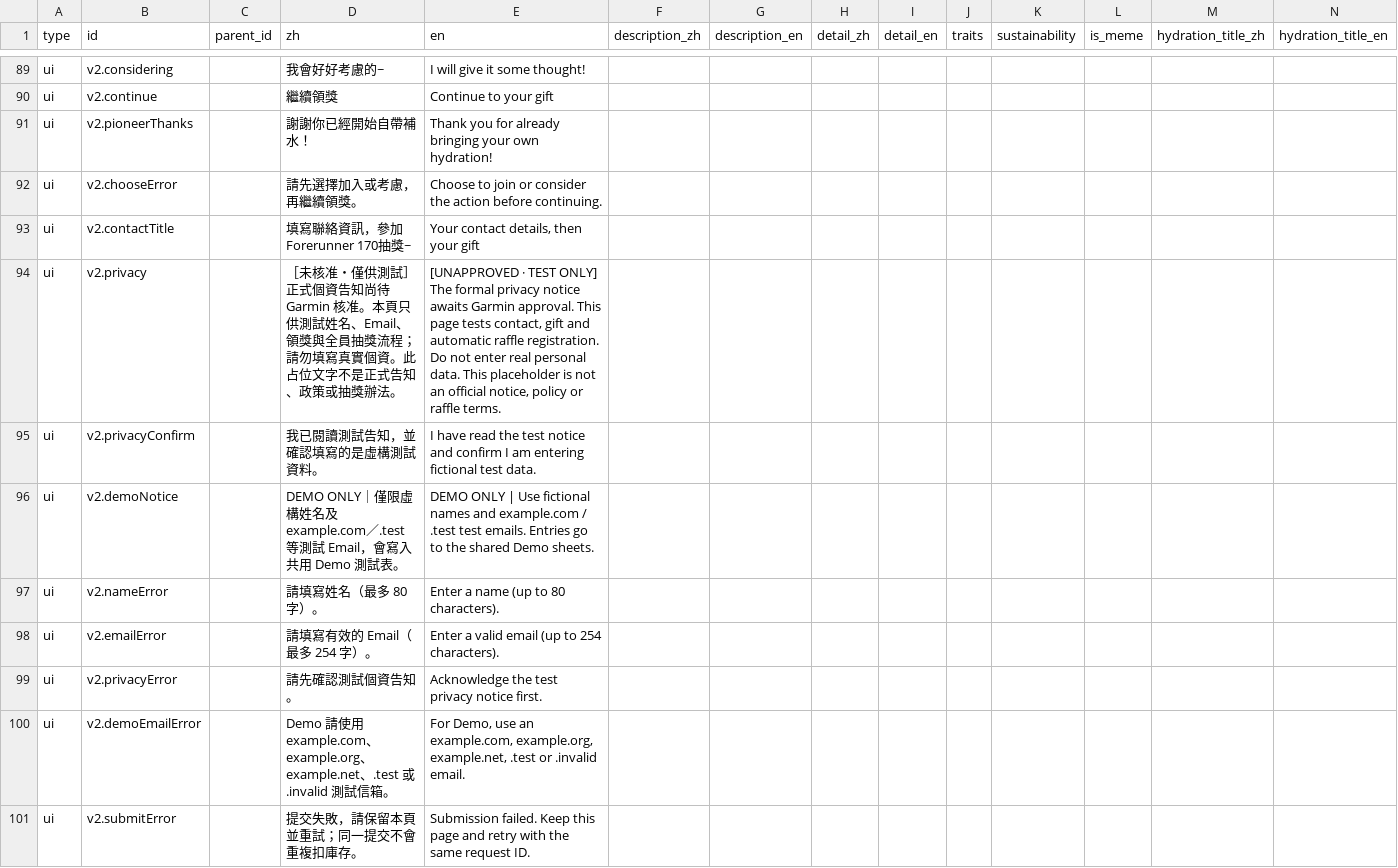
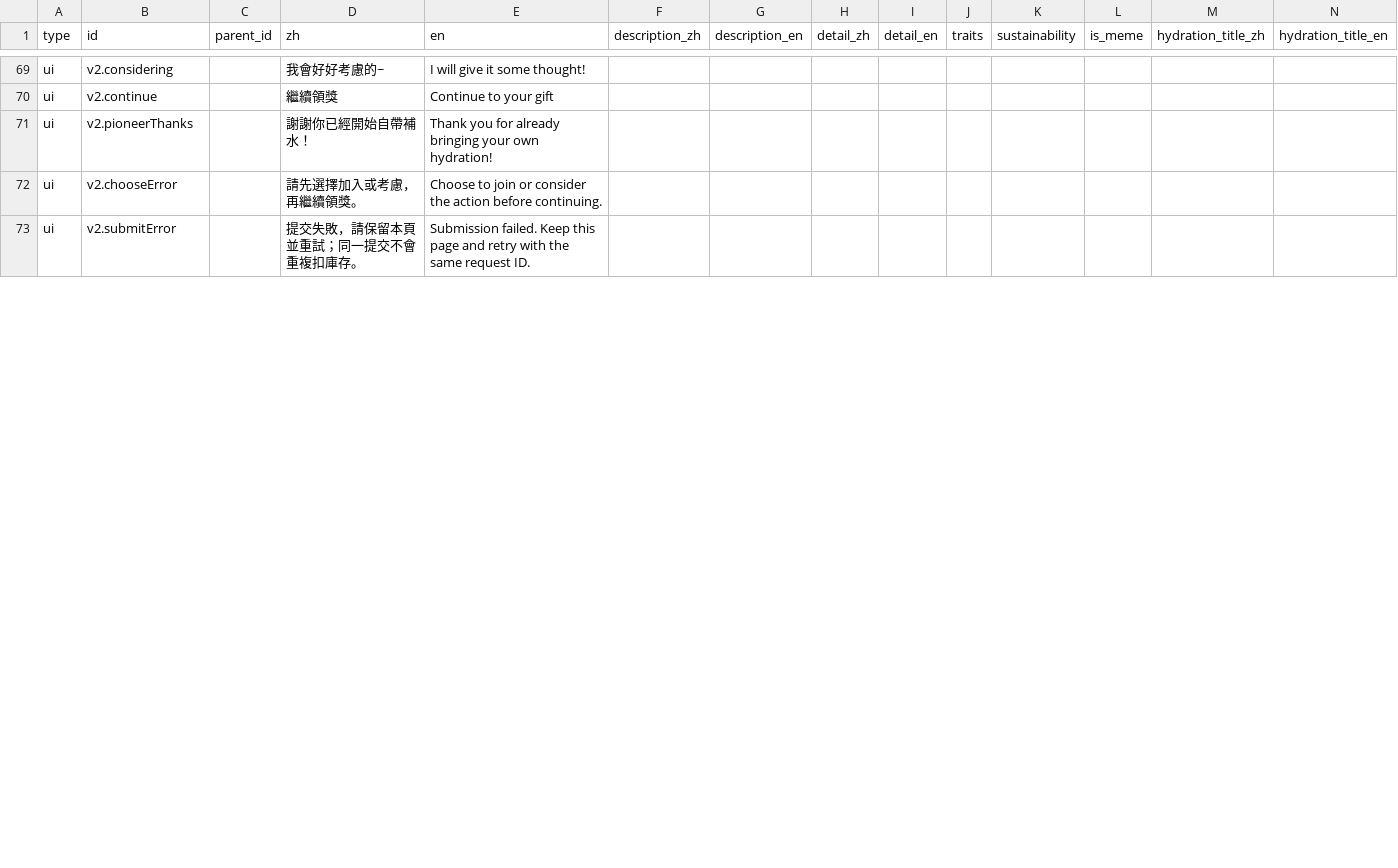
Before and after one commit to Yi-Cheng-Lin-ntu/GarminRunYourRunningGear, a CSV file: content.csv, drawn as a sheet; only a part is shown, gaps mark what is left out; removed rows and columns are numbered as before the commit, all else as after; rows hold the shown columns only; the diff covers the shown part only; the diff names each change by its address in the sheet, - before the commit and + after, or states it on an @@ line.

```diff
--- a/content.csv
+++ b/content.csv
-row 93: ui | v2.contactTitle |  | 填寫聯絡資訊，參加Forerunner 170抽獎~ | Your contact details, then your gift
-row 94: ui | v2.privacy |  | ［未核准・僅供測試］正式個資告知尚待 Garmin 核准。本頁只供測試姓名、Email、領獎與全員抽獎流程；請勿填寫真實個資。此占位文字不是正式告知、政策或抽獎辦法。 | [UNAPPROVED · TEST ONLY] The formal privacy notice awaits Garmin approval. This page tests contact, gift and automatic raffle registration. Do not enter real personal data. This placeholder is not an official notice, policy or raffle terms.
-row 95: ui | v2.privacyConfirm |  | 我已閱讀測試告知，並確認填寫的是虛構測試資料。 | I have read the test notice and confirm I am entering fictional test data.
-row 96: ui | v2.demoNotice |  | DEMO ONLY｜僅限虛構姓名及 example.com／.test 等測試 Email，會寫入共用 Demo 測試表。 | DEMO ONLY | Use fictional names and example.com / .test test emails. Entries go to the shared Demo sheets.
-row 97: ui | v2.nameError |  | 請填寫姓名（最多 80 字）。 | Enter a name (up to 80 characters).
-row 98: ui | v2.emailError |  | 請填寫有效的 Email（最多 254 字）。 | Enter a valid email (up to 254 characters).
-row 99: ui | v2.privacyError |  | 請先確認測試個資告知。 | Acknowledge the test privacy notice first.
-row 100: ui | v2.demoEmailError |  | Demo 請使用 example.com、example.org、example.net、.test 或 .invalid 測試信箱。 | For Demo, use an example.com, example.org, example.net, .test or .invalid email.
```
Also changed, not shown: 2 added rows, 26 removed rows and 4 edited cells elsewhere in this file, 25 other files.
